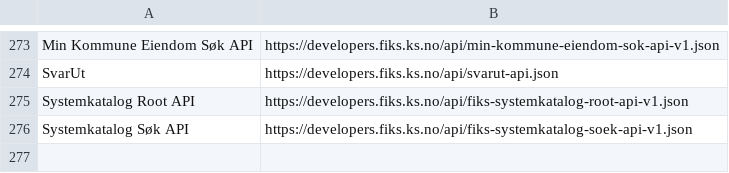
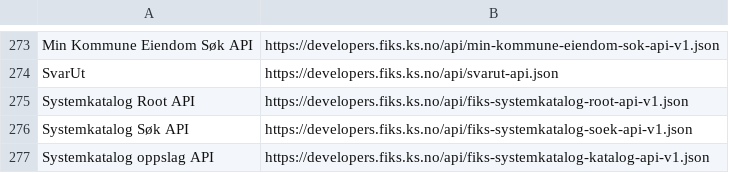
Before and after one commit to ks-no/ks-no.github.io, a CSV file: static/api/specs.csv, drawn as a sheet; only a part is shown, gaps mark what is left out; the diff names each change by its address in the sheet, - before the commit and + after, or states it on an @@ line.

Commit message:
Update specs.csv after generation

```diff
--- a/static/api/specs.csv
+++ b/static/api/specs.csv
+row 277: Systemkatalog oppslag API | https://developers.fiks.ks.no/api/fiks-systemkatalog-katalog-api-v1.json
```
